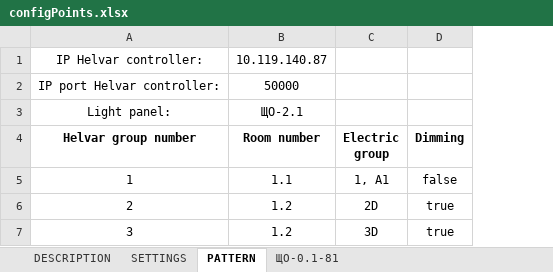
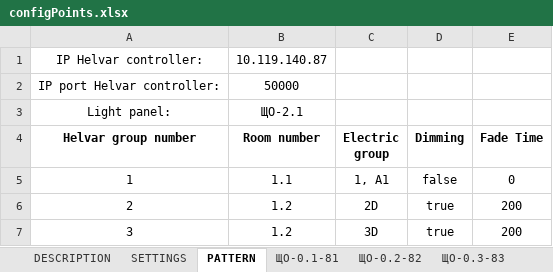
Before and after one commit to Anton-KAS/Gateway_BACnetToHelvarNet, an Excel workbook: configPoints.xlsx, sheet PATTERN, drawn as a sheet; values as stored, in another font and other column widths than the file's, no borders; the diff names each change by its address in the sheet, - before the commit and + after, or states it on an @@ line.

```diff
--- a/configPoints.xlsx (sheet PATTERN)
+++ b/configPoints.xlsx (sheet PATTERN)
+sheet tab: ЩО-0.2-82
+sheet tab: ЩО-0.3-83
+column E (Fade Time), rows 5-7: 0 | 200 | 200
```
Also changed, not shown: sheet ЩО-0.1-81, other sheet tabs, 19 other files.
